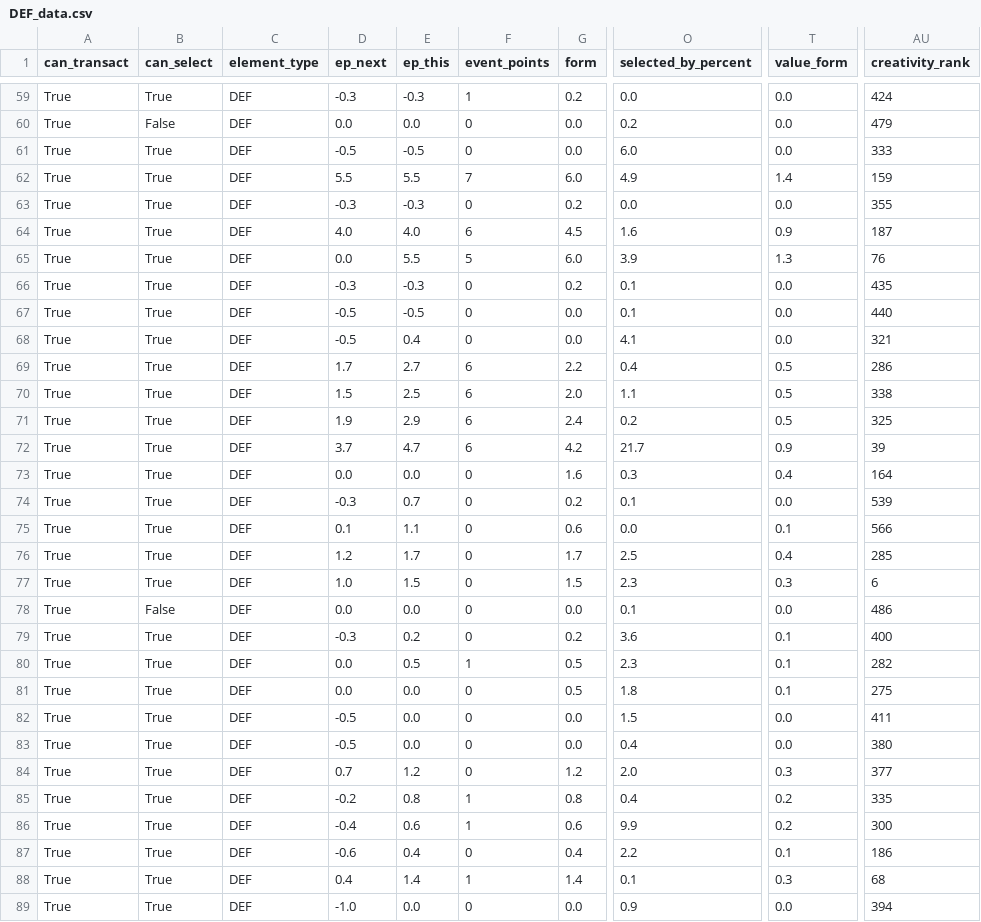
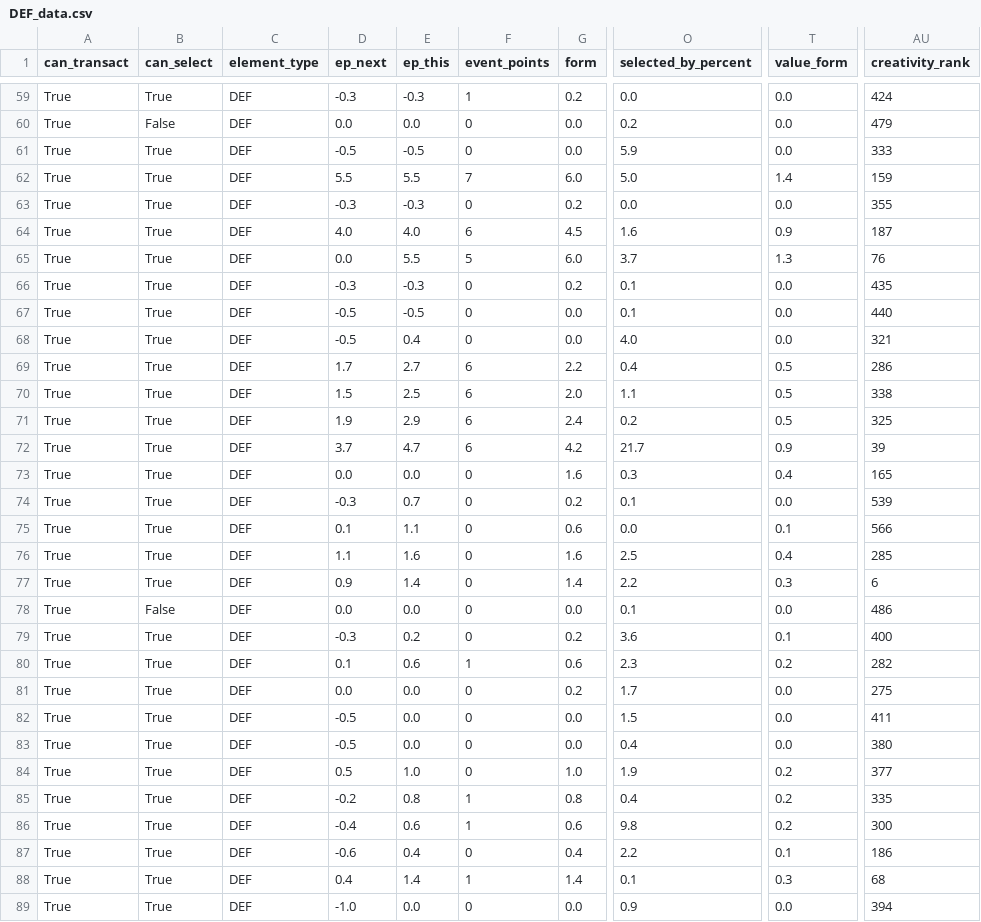
Before and after one commit to GCP-Biryani/fpl-infographics, a CSV file: DEF_data.csv, drawn as a sheet; only a part is shown, gaps mark what is left out; the diff covers the shown part only; the diff names each change by its address in the sheet, - before the commit and + after, or states it on an @@ line.

```diff
--- a/DEF_data.csv
+++ b/DEF_data.csv
-O61 (selected_by_percent): 6.0
+O61 (selected_by_percent): 5.9
-O62 (selected_by_percent): 4.9
+O62 (selected_by_percent): 5.0
-O65 (selected_by_percent): 3.9
+O65 (selected_by_percent): 3.7
-O68 (selected_by_percent): 4.1
+O68 (selected_by_percent): 4.0
-AU73 (creativity_rank): 164
+AU73 (creativity_rank): 165
-D76 (ep_next): 1.2
+D76 (ep_next): 1.1
-E76 (ep_this): 1.7
+E76 (ep_this): 1.6
-G76 (form): 1.7
+G76 (form): 1.6
-D77 (ep_next): 1.0
+D77 (ep_next): 0.9
-E77 (ep_this): 1.5
+E77 (ep_this): 1.4
-G77 (form): 1.5
+G77 (form): 1.4
-O77 (selected_by_percent): 2.3
+O77 (selected_by_percent): 2.2
-D80 (ep_next): 0.0
+D80 (ep_next): 0.1
-E80 (ep_this): 0.5
+E80 (ep_this): 0.6
-G80 (form): 0.5
+G80 (form): 0.6
-T80 (value_form): 0.1
+T80 (value_form): 0.2
-G81 (form): 0.5
+G81 (form): 0.2
-O81 (selected_by_percent): 1.8
+O81 (selected_by_percent): 1.7
-T81 (value_form): 0.1
+T81 (value_form): 0.0
-D84 (ep_next): 0.7
+D84 (ep_next): 0.5
-E84 (ep_this): 1.2
+E84 (ep_this): 1.0
-G84 (form): 1.2
+G84 (form): 1.0
-O84 (selected_by_percent): 2.0
+O84 (selected_by_percent): 1.9
-T84 (value_form): 0.3
+T84 (value_form): 0.2
-O86 (selected_by_percent): 9.9
+O86 (selected_by_percent): 9.8
```
Also changed, not shown: 93 edited cells elsewhere in this file, FWD_data.csv, GKP_data.csv, 3 other files.
